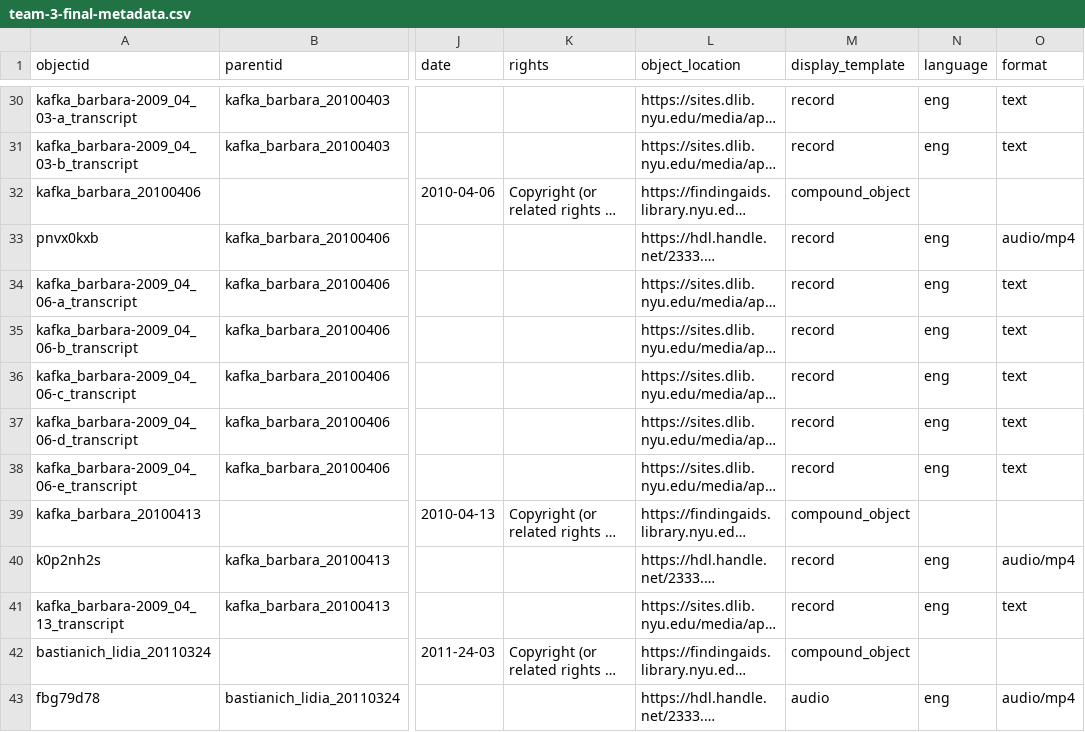
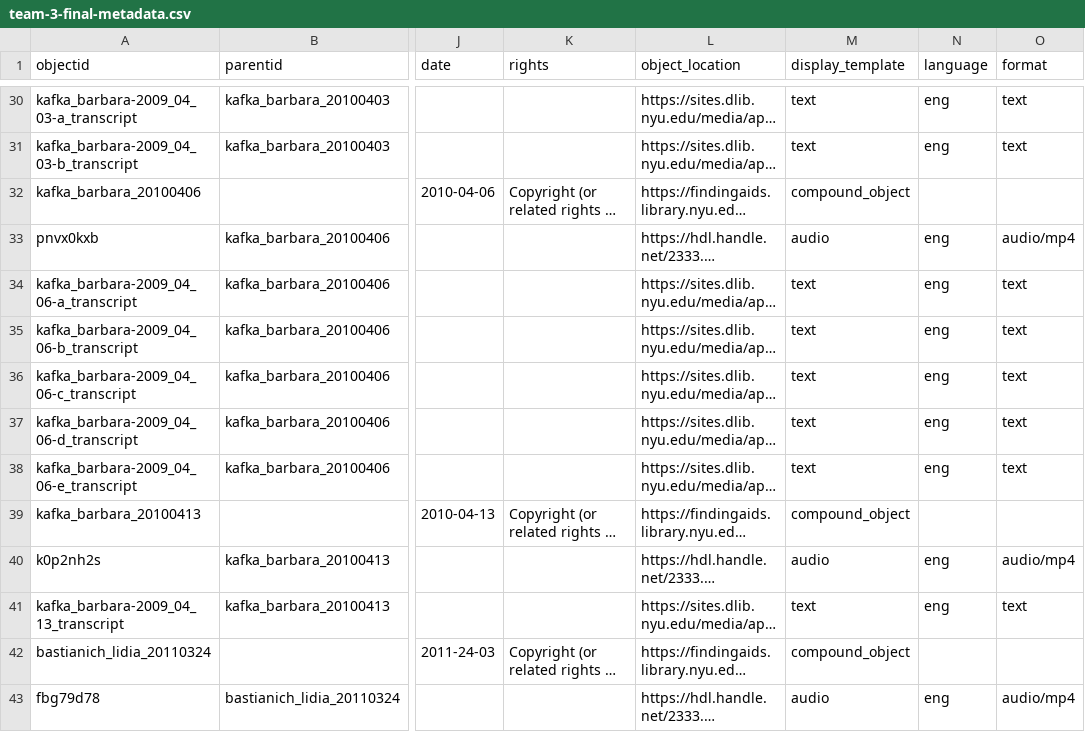
Before and after one commit to info663-fa25/team3, a CSV file: _data/team-3-final-metadata.csv, drawn as a sheet; only a part is shown, gaps mark what is left out; long unchanged cells end in …; the diff covers the shown part only; the diff names each change by its address in the sheet, - before the commit and + after, or states it on an @@ line.

```diff
--- a/_data/team-3-final-metadata.csv
+++ b/_data/team-3-final-metadata.csv
-M30:M31 (display_template): record
+M30:M31 (display_template): text
-M33 (display_template): record
+M33 (display_template): audio
-M34:M38 (display_template): record
+M34:M38 (display_template): text
-M40 (display_template): record
+M40 (display_template): audio
-M41 (display_template): record
+M41 (display_template): text
```
Also changed, not shown: 1 added row and 37 edited cells elsewhere in this file.
